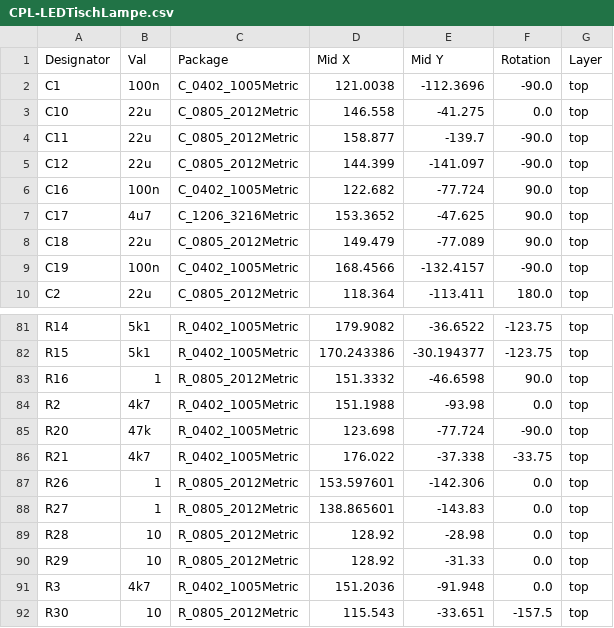
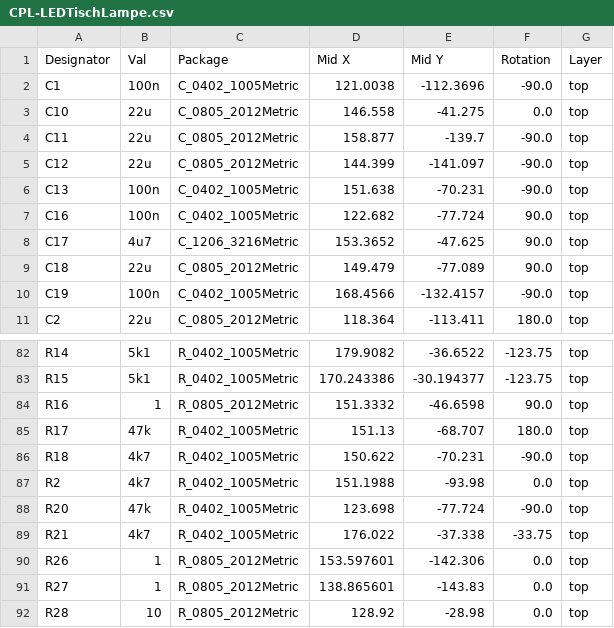
Before and after one commit to RainbowLabsDE/TheL-MPAN, a CSV file: Hardware/jlcpcb/production_files/CPL-LEDTischLampe.csv, drawn as a sheet; only a part is shown, gaps mark what is left out; the shorter side is filled out with more unchanged rows.

```diff
--- a/Hardware/jlcpcb/production_files/CPL-LEDTischLampe.csv
+++ b/Hardware/jlcpcb/production_files/CPL-LEDTischLampe.csv
@@ -5,2 +5,3 @@ C11,22u,C_0805_2012Metric,158.877,-139.7,-90.0,top
 C12,22u,C_0805_2012Metric,144.399,-141.097,-90.0,top
+C13,100n,C_0402_1005Metric,151.638,-70.231,-90.0,top
 C16,100n,C_0402_1005Metric,122.682,-77.724,90.0,top
@@ -83,2 +84,4 @@ R15,5k1,R_0402_1005Metric,170.243386,-30.194377,-123.75,top
 R16,1,R_0805_2012Metric,151.3332,-46.6598,90.0,top
+R17,47k,R_0402_1005Metric,151.13,-68.707,180.0,top
+R18,4k7,R_0402_1005Metric,150.622,-70.231,-90.0,top
 R2,4k7,R_0402_1005Metric,151.1988,-93.98,0.0,top
```
Also changed, not shown: Hardware/jlcpcb/production_files/BOM-LEDTischLampe.csv, 7 other files.
